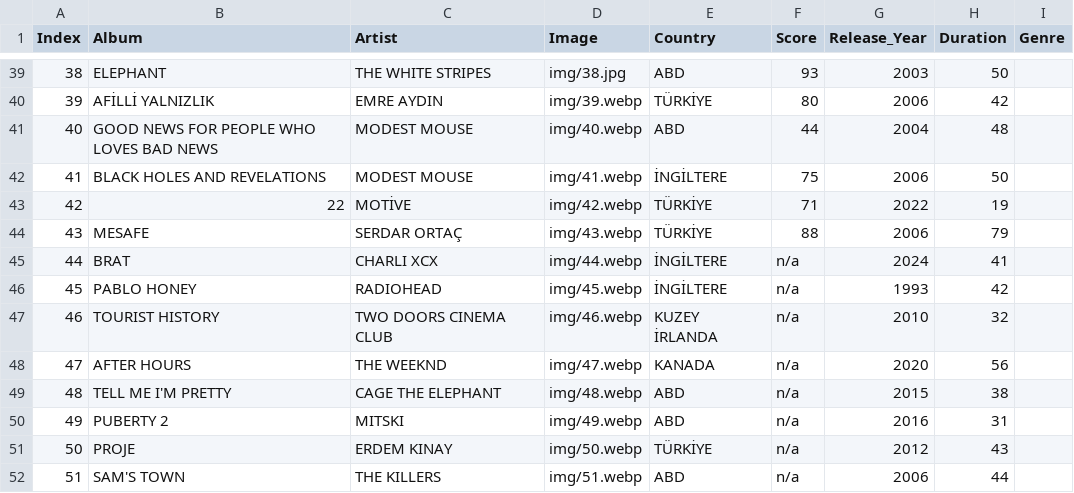
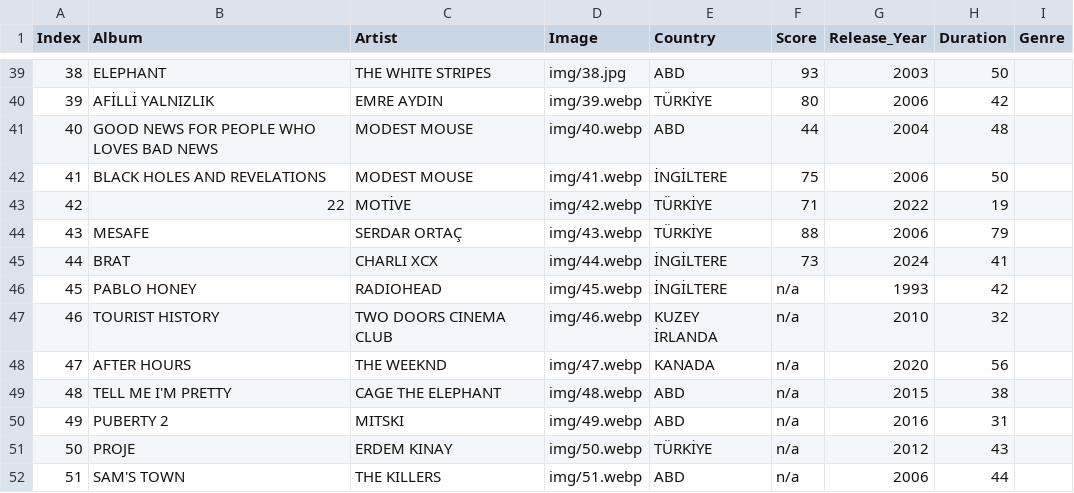
Before and after one commit to Boraktn/DuyusFestivali, a CSV file: data.csv, drawn as a sheet; only a part is shown, gaps mark what is left out.

Commit message:
güncelleme

```diff
--- a/data.csv
+++ b/data.csv
@@ -44,3 +44,3 @@
 43,MESAFE,SERDAR ORTAÇ,img/43.webp,TÜRKİYE,88,2006,79
-44,BRAT,CHARLI XCX, img/44.webp,İNGİLTERE,n/a,2024,41
+44,BRAT,CHARLI XCX, img/44.webp,İNGİLTERE,73,2024,41
 45,PABLO HONEY,RADIOHEAD,img/45.webp,İNGİLTERE,n/a,1993,42
```
